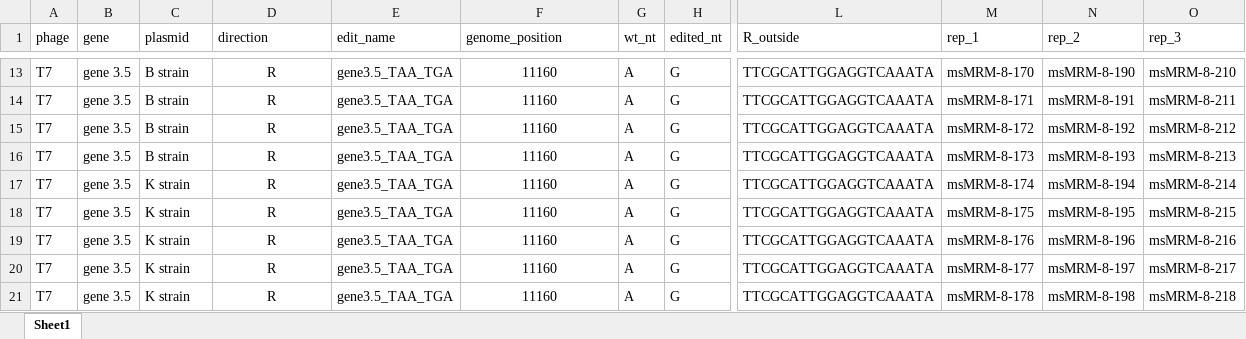
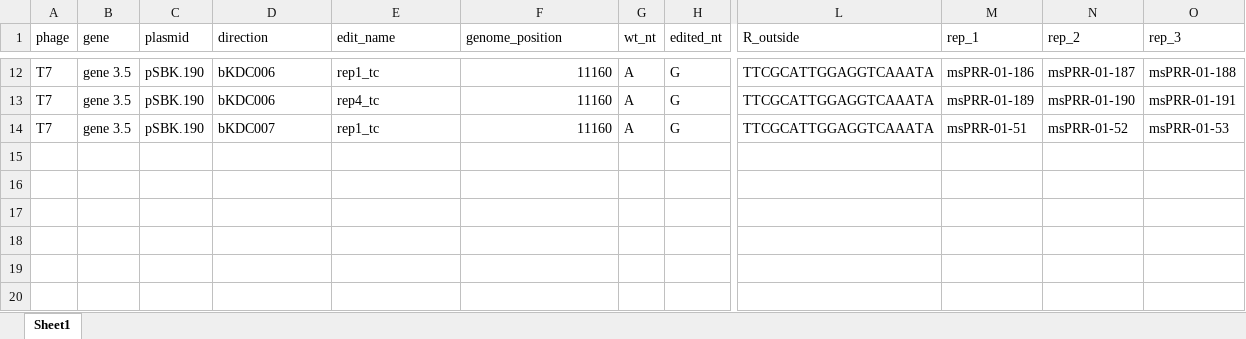
Before and after one commit to Shipman-Lab/Multiplexed_Phage_Recombitrons, an Excel workbook: file_key.xlsx, sheet Sheet1, drawn as a sheet; only a part is shown, gaps mark what is left out; values as stored, in another font and other column widths than the file's, no borders; removed rows and columns are numbered as before the commit, all else as after; rows hold the shown columns only; the diff covers the shown part only; the diff names each change by its address in the sheet, - before the commit and + after, or states it on an @@ line.

Commit message:
mSPRR_01 single nt edits

```diff
--- a/file_key.xlsx (sheet Sheet1)
+++ b/file_key.xlsx (sheet Sheet1)
-C12:C13 (plasmid): B strain
+C12:C13 (plasmid): pSBK.190
-D12:D13 (direction): R
+D12:D13 (direction): bKDC006
-D12:D13 alignment: center
+D12:D13 alignment: left
-E12 (edit_name): gene3.5_TAA_TGA
+E12 (edit_name): rep1_tc
-F12:F13 alignment: center
+F12:F13 alignment: right
-M12 (rep_1): msMRM-8-170
+M12 (rep_1): msPRR-01-186
-N12 (rep_2): msMRM-8-190
+N12 (rep_2): msPRR-01-187
-O12 (rep_3): msMRM-8-210
+O12 (rep_3): msPRR-01-188
-E13 (edit_name): gene3.5_TAA_TGA
+E13 (edit_name): rep4_tc
-M13 (rep_1): msMRM-8-171
+M13 (rep_1): msPRR-01-189
-N13 (rep_2): msMRM-8-191
+N13 (rep_2): msPRR-01-190
-O13 (rep_3): msMRM-8-211
+O13 (rep_3): msPRR-01-191
-row 15: T7 | gene 3.5 | B strain | R | gene3.5_TAA_TGA | 11160 | A | G | TTCGCATTGGAGGTCAAATA | msMRM-8-172 | msMRM-8-192 | msMRM-8-212
-row 16: T7 | gene 3.5 | B strain | R | gene3.5_TAA_TGA | 11160 | A | G | TTCGCATTGGAGGTCAAATA | msMRM-8-173 | msMRM-8-193 | msMRM-8-213
-row 17: T7 | gene 3.5 | K strain | R | gene3.5_TAA_TGA | 11160 | A | G | TTCGCATTGGAGGTCAAATA | msMRM-8-174 | msMRM-8-194 | msMRM-8-214
-C14 (plasmid): K strain
+C14 (plasmid): pSBK.190
-D14 (direction): R
+D14 (direction): bKDC007
-D14 alignment: center
+D14 alignment: left
-E14 (edit_name): gene3.5_TAA_TGA
+E14 (edit_name): rep1_tc
-F14 alignment: center
+F14 alignment: right
-M14 (rep_1): msMRM-8-175
+M14 (rep_1): msPRR-01-51
-N14 (rep_2): msMRM-8-195
+N14 (rep_2): msPRR-01-52
-O14 (rep_3): msMRM-8-215
+O14 (rep_3): msPRR-01-53
-row 19: T7 | gene 3.5 | K strain | R | gene3.5_TAA_TGA | 11160 | A | G | TTCGCATTGGAGGTCAAATA | msMRM-8-176 | msMRM-8-196 | msMRM-8-216
-row 20: T7 | gene 3.5 | K strain | R | gene3.5_TAA_TGA | 11160 | A | G | TTCGCATTGGAGGTCAAATA | msMRM-8-177 | msMRM-8-197 | msMRM-8-217
-row 21: T7 | gene 3.5 | K strain | R | gene3.5_TAA_TGA | 11160 | A | G | TTCGCATTGGAGGTCAAATA | msMRM-8-178 | msMRM-8-198 | msMRM-8-218
```
Also changed, not shown: 10 added rows and 11 removed rows elsewhere in this sheet, 1 other file.
